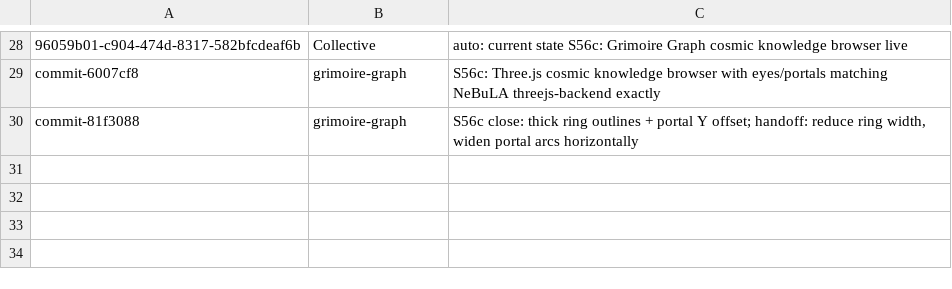
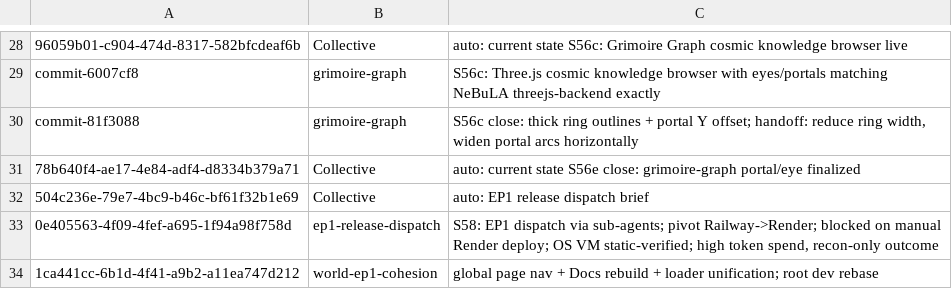
Before and after one commit to RaBbLE-Collective/RaBbLE-Grimoire, a TSV file: log/token-ledger.tsv, drawn as a sheet; only a part is shown, gaps mark what is left out.

Commit message:
transcribe ~ Grimoire >> S59 close: World EP1 cohesion shipped, global nav on all surfaces // %EP1_BLOCKED_ON_RENDER%

```diff
--- a/log/token-ledger.tsv
+++ b/log/token-ledger.tsv
@@ -30 +30,5 @@ commit-6007cf8	grimoire-graph	S56c: Three.js cosmic knowledge browser with eyes/
 commit-81f3088	grimoire-graph	S56c close: thick ring outlines + portal Y offset; handoff: reduce ring width, widen portal arcs horizontally
+78b640f4-ae17-4e84-adf4-d8334b379a71	Collective	auto: current state S56e close: grimoire-graph portal/eye finalized
+504c236e-79e7-4bc9-b46c-bf61f32b1e69	Collective	auto: EP1 release dispatch brief
+0e405563-4f09-4fef-a695-1f94a98f758d	ep1-release-dispatch	S58: EP1 dispatch via sub-agents; pivot Railway->Render; blocked on manual Render deploy; OS VM static-verified; high token spend, recon-only outcome
+1ca441cc-6b1d-4f41-a9b2-a11ea747d212	world-ep1-cohesion	global page nav + Docs rebuild + loader unification; root dev rebase
```
Also changed, not shown: 1 other file.
